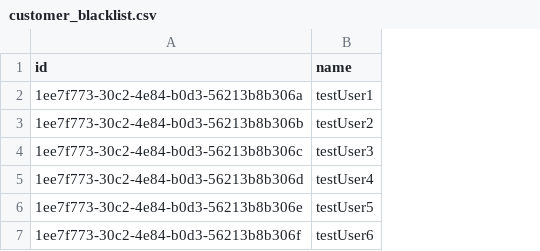
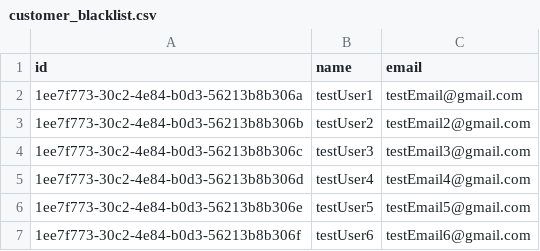
Before and after one commit to prgrms-be-devcourse/springboot-basic, a CSV file: src/main/resources/customer_blacklist.csv, drawn as a sheet; the diff names each change by its address in the sheet, - before the commit and + after, or states it on an @@ line.

Commit message:
feat: customer CRUD 추가

```diff
--- a/src/main/resources/customer_blacklist.csv
+++ b/src/main/resources/customer_blacklist.csv
+column C (email), rows 2-7: testEmail@gmail.com | testEmail2@gmail.com | testEmail3@gmail.com | testEmail4@gmail.com | testEmail5@gmail.com | testEmail6@gmail.com
```
Also changed, not shown: 7 other files.
